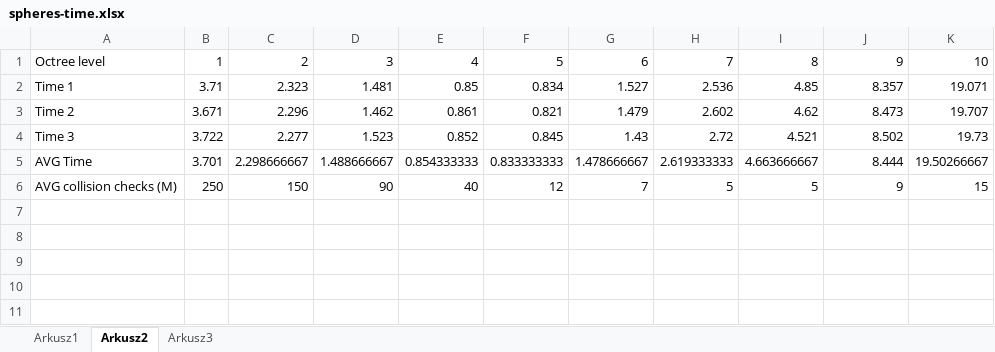
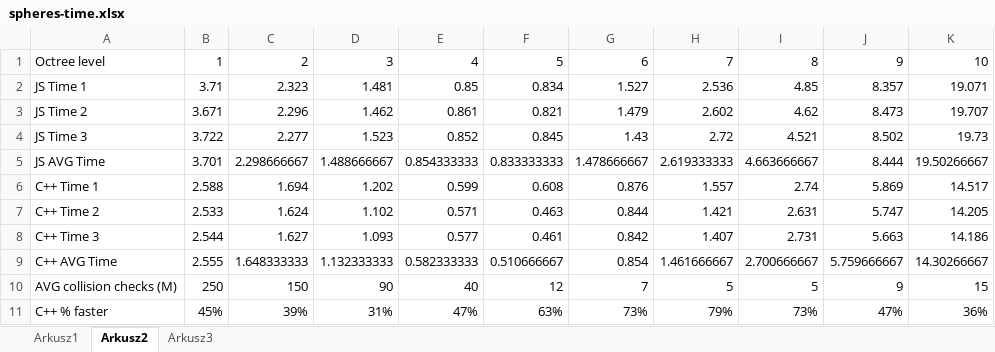
Before and after one commit to fridek/Thesis-physics, an Excel workbook: doc/spheres/spheres-time.xlsx, sheet Arkusz2, drawn as a sheet; values as stored, in another font and other column widths than the file's, no borders; charts and pictures not drawn; the diff names each change by its address in the sheet, - before the commit and + after, or states it on an @@ line.

```diff
--- a/doc/spheres/spheres-time.xlsx (sheet Arkusz2)
+++ b/doc/spheres/spheres-time.xlsx (sheet Arkusz2)
-A2: Time 1
+A2: JS Time 1
-A3: Time 2
+A3: JS Time 2
-A4: Time 3
+A4: JS Time 3
-A5: AVG Time
+A5: JS AVG Time
+row 6: C++ Time 1 | 2.588 | 1.694 | 1.202 | 0.599 | 0.608 | 0.876 | 1.557 | 2.74 | 5.869 | 14.517
+row 7: C++ Time 2 | 2.533 | 1.624 | 1.102 | 0.571 | 0.463 | 0.844 | 1.421 | 2.631 | 5.747 | 14.205
+row 8: C++ Time 3 | 2.544 | 1.627 | 1.093 | 0.577 | 0.461 | 0.842 | 1.407 | 2.731 | 5.663 | 14.186
+row 9: C++ AVG Time | 2.555 | 1.648333333 | 1.132333333 | 0.582333333 | 0.510666667 | 0.854 | 1.461666667 | 2.700666667 | 5.759666667 | 14.30266667
+row 11: C++ % faster | 45% | 39% | 31% | 47% | 63% | 73% | 79% | 73% | 47% | 36%
```
Also changed, not shown: charts or pictures, 9 other files.
